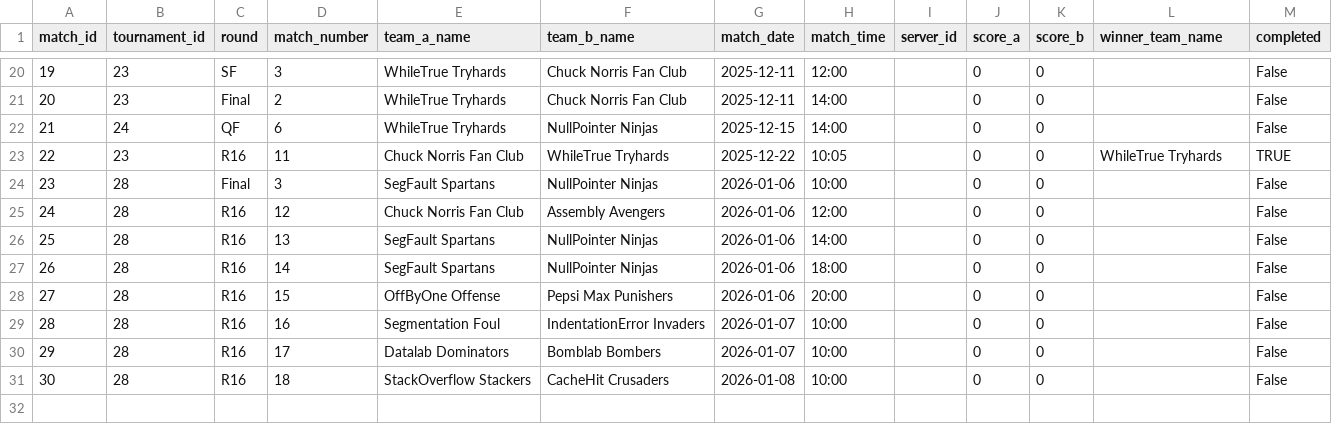
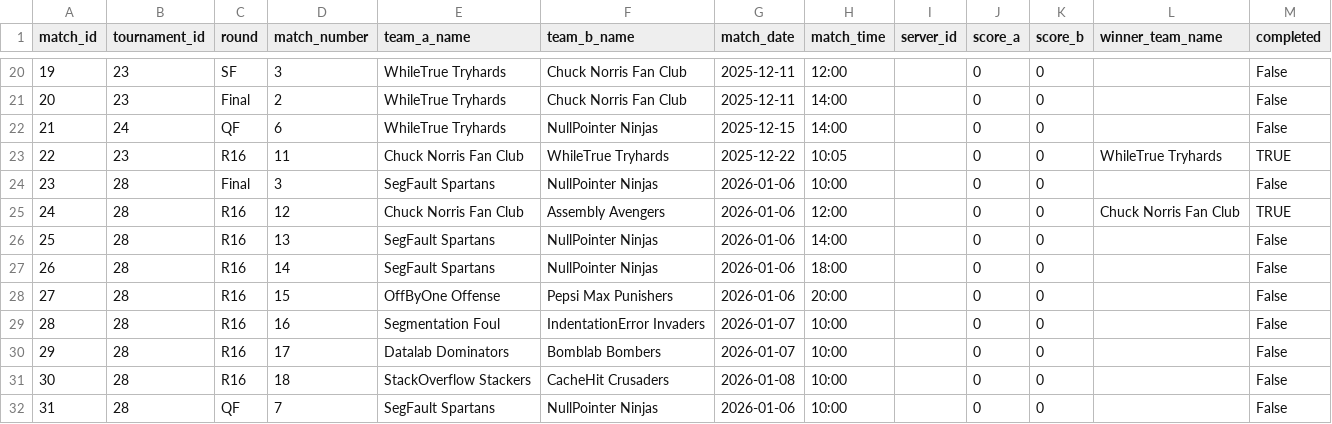
Before and after one commit to SteinarHelgi/esport_cup, a CSV file: Data/matches.csv, drawn as a sheet; only a part is shown, gaps mark what is left out.

Commit message:
MATCH CREATION VALIDATION COMPLETE

```diff
--- a/Data/matches.csv
+++ b/Data/matches.csv
@@ -24,3 +24,3 @@ match_id,tournament_id,round,match_number,team_a_name,team_b_name,match_date,mat
 23,28,Final,3,SegFault Spartans,NullPointer Ninjas,2026-01-06,10:00,,0,0,,False
-24,28,R16,12,Chuck Norris Fan Club,Assembly Avengers,2026-01-06,12:00,,0,0,,False
+24,28,R16,12,Chuck Norris Fan Club,Assembly Avengers,2026-01-06,12:00,,0,0,Chuck Norris Fan Club,TRUE
 25,28,R16,13,SegFault Spartans,NullPointer Ninjas,2026-01-06,14:00,,0,0,,False
@@ -31 +31,2 @@ match_id,tournament_id,round,match_number,team_a_name,team_b_name,match_date,mat
 30,28,R16,18,StackOverflow Stackers,CacheHit Crusaders,2026-01-08,10:00,,0,0,,False
+31,28,QF,7,SegFault Spartans,NullPointer Ninjas,2026-01-06,10:00,,0,0,,False
```
Also changed, not shown: 2 other files.
